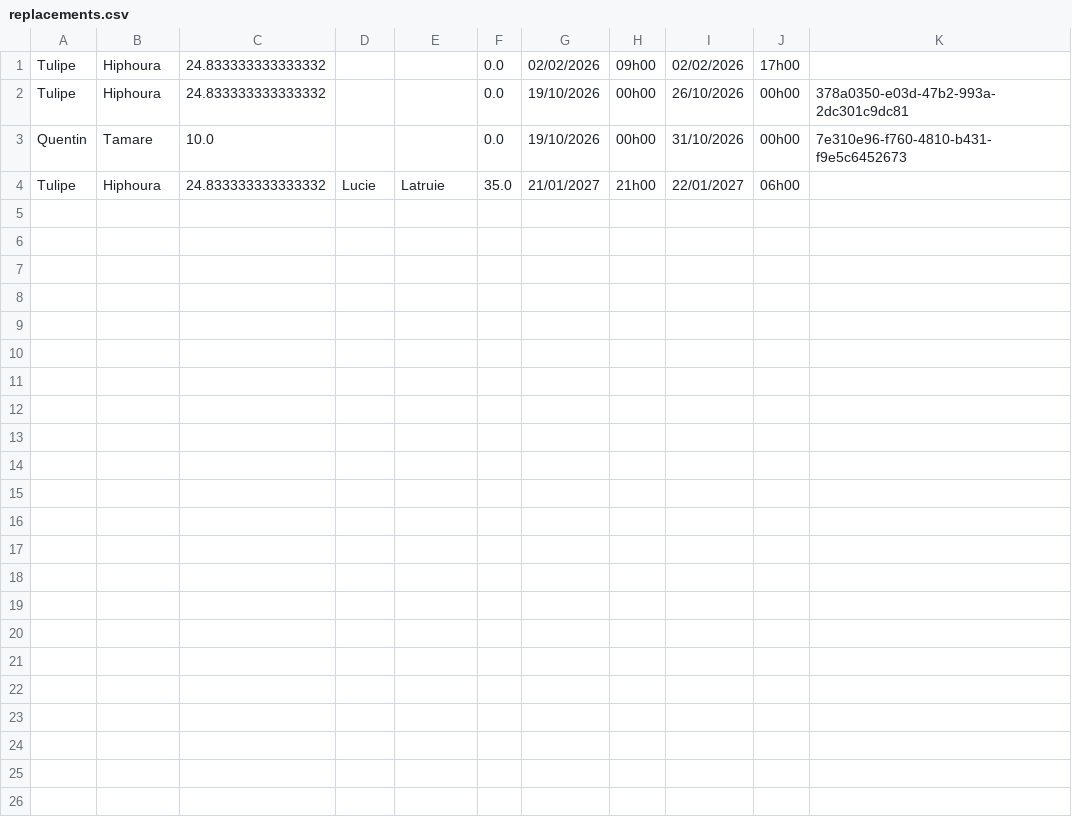
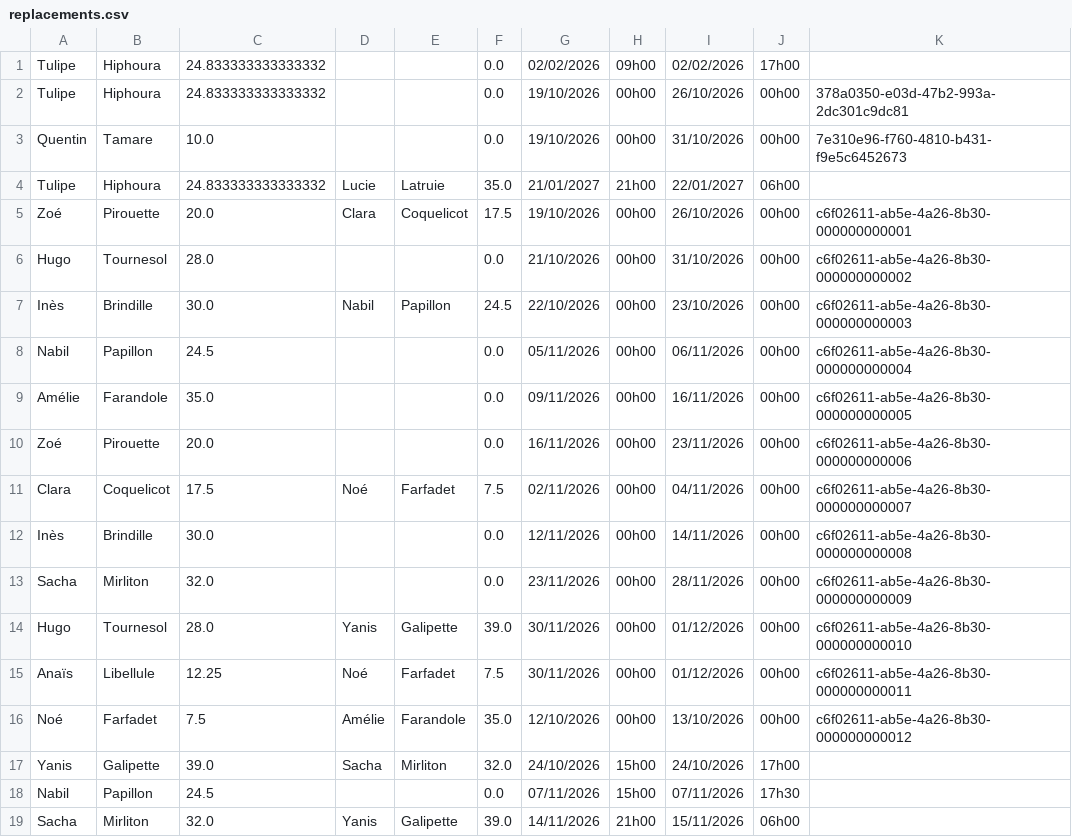
Before and after one commit to lisepinheiro2-lgtm/gestionRemplacement, a CSV file: replacements.csv, drawn as a sheet.

```diff
--- a/replacements.csv
+++ b/replacements.csv
@@ -4 +4,16 @@ Quentin;Tamare;10.0;;;0.0;19/10/2026;00h00;31/10/2026;00h00;7e310e96-f760-4810-b
 Tulipe;Hiphoura;24.833333333333332;Lucie;Latruie;35.0;21/01/2027;21h00;22/01/2027;06h00;
+Zoé;Pirouette;20.0;Clara;Coquelicot;17.5;19/10/2026;00h00;26/10/2026;00h00;c6f02611-ab5e-4a26-8b30-000000000001
+Hugo;Tournesol;28.0;;;0.0;21/10/2026;00h00;31/10/2026;00h00;c6f02611-ab5e-4a26-8b30-000000000002
+Inès;Brindille;30.0;Nabil;Papillon;24.5;22/10/2026;00h00;23/10/2026;00h00;c6f02611-ab5e-4a26-8b30-000000000003
+Nabil;Papillon;24.5;;;0.0;05/11/2026;00h00;06/11/2026;00h00;c6f02611-ab5e-4a26-8b30-000000000004
+Amélie;Farandole;35.0;;;0.0;09/11/2026;00h00;16/11/2026;00h00;c6f02611-ab5e-4a26-8b30-000000000005
+Zoé;Pirouette;20.0;;;0.0;16/11/2026;00h00;23/11/2026;00h00;c6f02611-ab5e-4a26-8b30-000000000006
+Clara;Coquelicot;17.5;Noé;Farfadet;7.5;02/11/2026;00h00;04/11/2026;00h00;c6f02611-ab5e-4a26-8b30-000000000007
+Inès;Brindille;30.0;;;0.0;12/11/2026;00h00;14/11/2026;00h00;c6f02611-ab5e-4a26-8b30-000000000008
+Sacha;Mirliton;32.0;;;0.0;23/11/2026;00h00;28/11/2026;00h00;c6f02611-ab5e-4a26-8b30-000000000009
+Hugo;Tournesol;28.0;Yanis;Galipette;39.0;30/11/2026;00h00;01/12/2026;00h00;c6f02611-ab5e-4a26-8b30-000000000010
+Anaïs;Libellule;12.25;Noé;Farfadet;7.5;30/11/2026;00h00;01/12/2026;00h00;c6f02611-ab5e-4a26-8b30-000000000011
+Noé;Farfadet;7.5;Amélie;Farandole;35.0;12/10/2026;00h00;13/10/2026;00h00;c6f02611-ab5e-4a26-8b30-000000000012
+Yanis;Galipette;39.0;Sacha;Mirliton;32.0;24/10/2026;15h00;24/10/2026;17h00;
+Nabil;Papillon;24.5;;;0.0;07/11/2026;15h00;07/11/2026;17h30;
+Sacha;Mirliton;32.0;Yanis;Galipette;39.0;14/11/2026;21h00;15/11/2026;06h00;
```
Also changed, not shown: employees.csv, recurringInterventions.csv, 3 other files.
